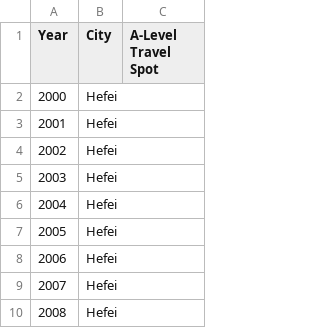
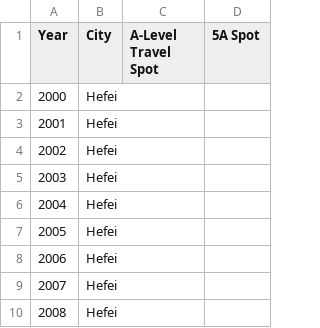
Before and after one commit to xuyou1999/DURF_climate_data, a CSV file: econ_data/汇总.csv, drawn as a sheet; only a part is shown; the diff names each change by its address in the sheet, - before the commit and + after, or states it on an @@ line.

```diff
--- a/econ_data/汇总.csv
+++ b/econ_data/汇总.csv
+column D (5A Spot), empty
```
Also changed, not shown: 5 other files.
